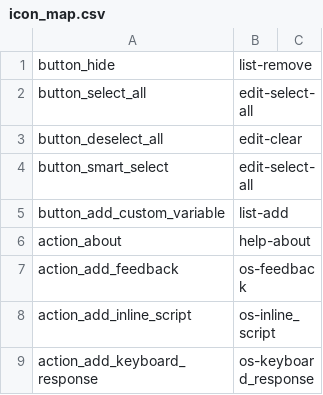
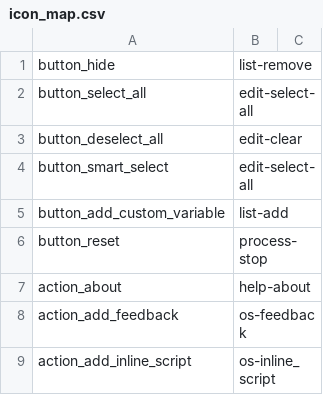
Before and after one commit to open-cogsci/OpenSesame, a CSV file: resources/theme/default/icon_map.csv, drawn as a sheet; only a part is shown; the shorter side is filled out with more unchanged rows; the diff names each change by its address in the sheet, - before the commit and + after, or states it on an @@ line.

```diff
--- a/resources/theme/default/icon_map.csv
+++ b/resources/theme/default/icon_map.csv
+row 6: button_reset | process-stop
```
Also changed, not shown: 14 other files.
